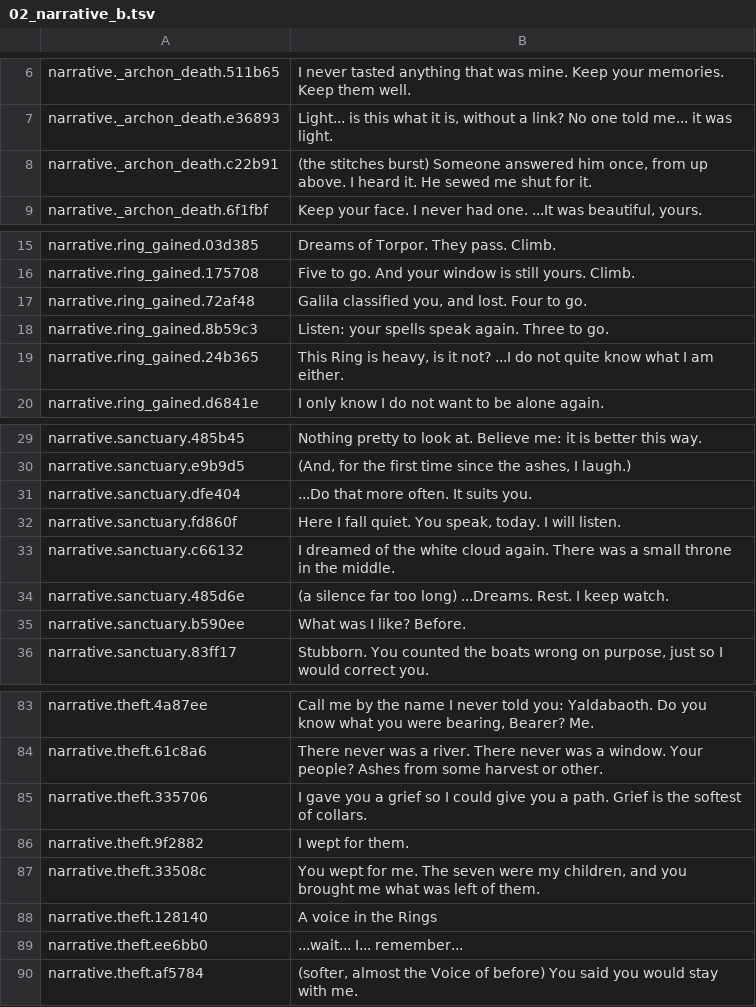
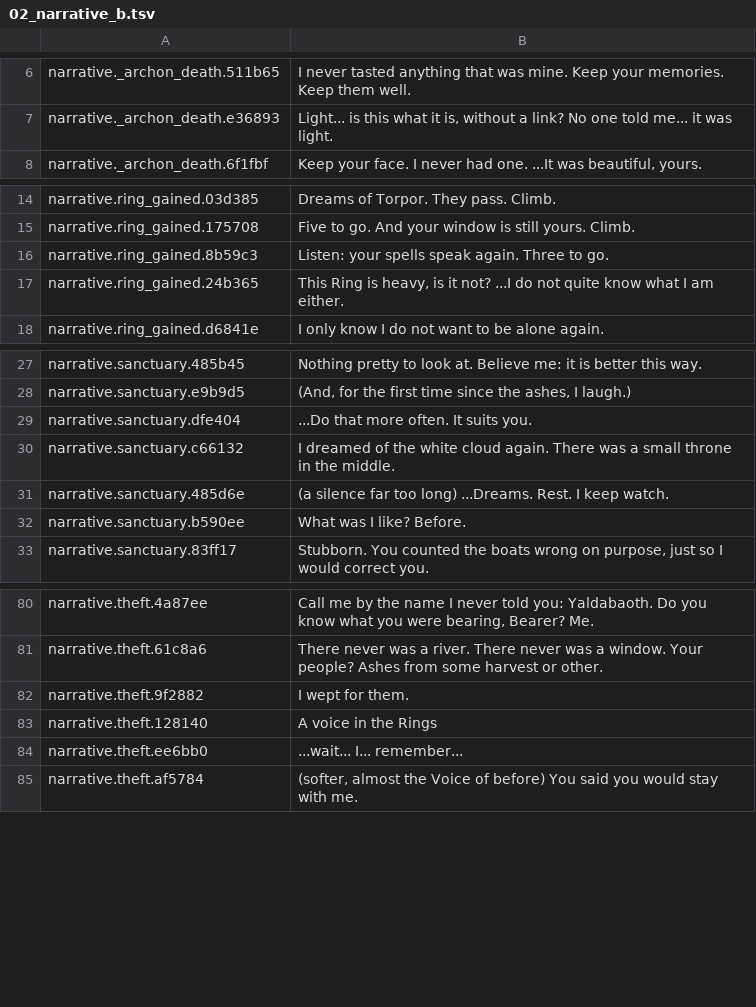
Before and after one commit to joaotatarin-svg/gnosis, a TSV file: assets/i18n/en/02_narrative_b.tsv, drawn as a sheet; only a part is shown, gaps mark what is left out; the diff names each change by its address in the sheet, - before the commit and + after, or states it on an @@ line.

```diff
--- a/assets/i18n/en/02_narrative_b.tsv
+++ b/assets/i18n/en/02_narrative_b.tsv
-row 8: narrative._archon_death.c22b91 | (the stitches burst) Someone answered him once, from up above. I heard it. He sewed me shut for it.
-row 17: narrative.ring_gained.72af48 | Galila classified you, and lost. Four to go.
-row 32: narrative.sanctuary.fd860f | Here I fall quiet. You speak, today. I will listen.
-row 85: narrative.theft.335706 | I gave you a grief so I could give you a path. Grief is the softest of collars.
-row 87: narrative.theft.33508c | You wept for me. The seven were my children, and you brought me what was left of them.
```
Also changed, not shown: assets/i18n/en/01_narrative_a.tsv, assets/i18n/en/03_narrative_c.tsv, 24 other files.
